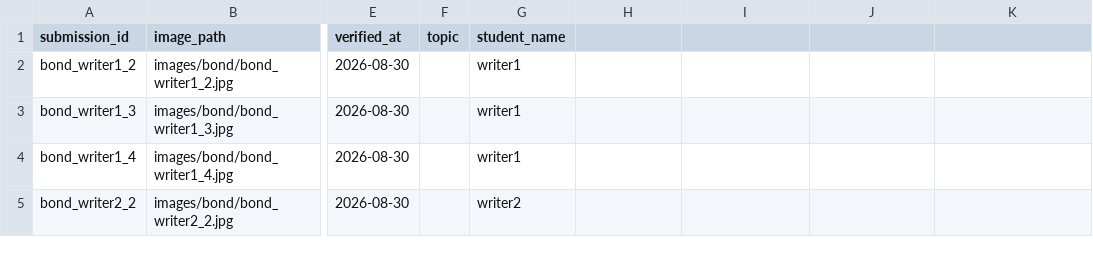
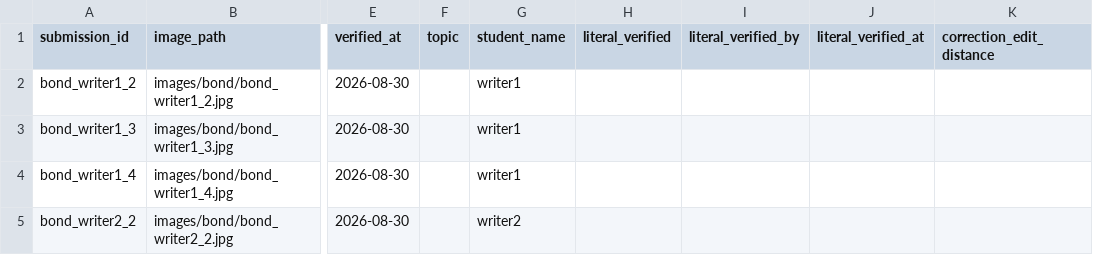
Before and after one commit to Francismarcnikko123/mAIstra, a CSV file: ocr_feature/datasets/verified/labels.csv, drawn as a sheet; only a part is shown, gaps mark what is left out; the diff names each change by its address in the sheet, - before the commit and + after, or states it on an @@ line.

Commit message:
Fix labels.csv overwrite bug; add provenance and correction-distance columns
export_dataset.py and import_verified_batch.py each opened labels.csv in
truncating write mode and wrote only their own rows, silently destroying
whichever rows the other script had written on the next run. A shared
evaluators/labels_schema.py module now partitions rows by ID shape
(writer-batch IDs vs Supabase UUIDs) so each script merges its own
namespace instead of overwriting the file.

Also adds literal_verified/_by/_at (populated via import_verified_batch.py's
new required --verified-by flag) and correction_edit_distance, both purely
informational and additive -- nothing is blocked or skipped based on either
column.

```diff
--- a/ocr_feature/datasets/verified/labels.csv
+++ b/ocr_feature/datasets/verified/labels.csv
-H1: (empty)
+H1: literal_verified
-I1: (empty)
+I1: literal_verified_by
-J1: (empty)
+J1: literal_verified_at
-K1: (empty)
+K1: correction_edit_distance
```
Also changed, not shown: 6 other files.
